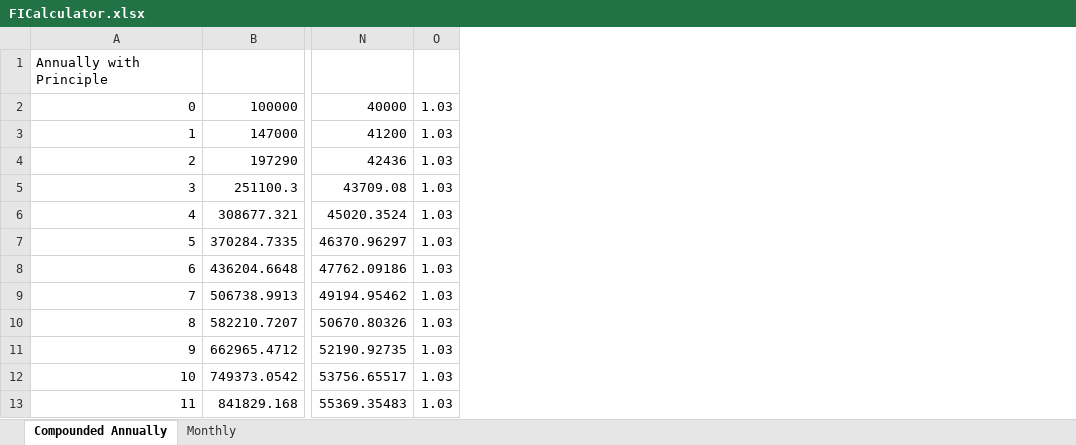
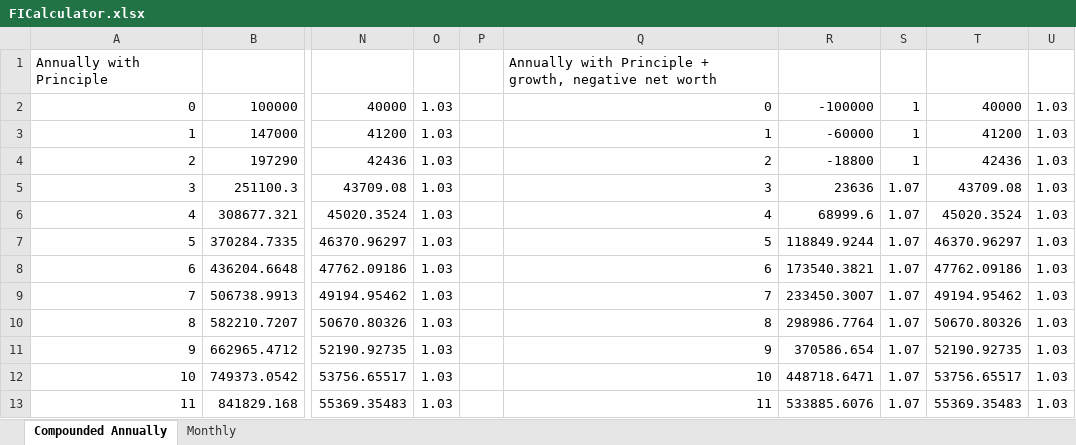
Before and after one commit to dreyk8888/wealthmanager, an Excel workbook: FICalculator.xlsx, sheet Compounded Annually, drawn as a sheet; only a part is shown, gaps mark what is left out; values as stored, in another font and other column widths than the file's, no borders; the diff names each change by its address in the sheet, - before the commit and + after, or states it on an @@ line.

Commit message:
Change calc function to return a series of values instead of just final net worth

```diff
--- a/FICalculator.xlsx (sheet Compounded Annually)
+++ b/FICalculator.xlsx (sheet Compounded Annually)
+column P, empty
+column Q, rows 1-13: Annually with Principle + growth, negative net worth | 0 | 1 | 2 | 3 | 4 | 5 | 6 | 7 | 8 | 9 | 10 | 11
+column R, rows 2-13: -100000 | -60000 | -18800 | 23636 | 68999.6 | 118849.9244 | 173540.3821 | 233450.3007 | 298986.7764 | 370586.654 | 448718.6471 | 533885.6076
+column S, rows 2-13: 1 | 1 | 1 | 1.07 | 1.07 | 1.07 | 1.07 | 1.07 | 1.07 | 1.07 | 1.07 | 1.07
+column T, rows 2-13: 40000 | 41200 | 42436 | 43709.08 | 45020.3524 | 46370.96297 | 47762.09186 | 49194.95462 | 50670.80326 | 52190.92735 | 53756.65517 | 55369.35483
+column U, rows 2-13: all 1.03
```
Also changed, not shown: 2 other files.
